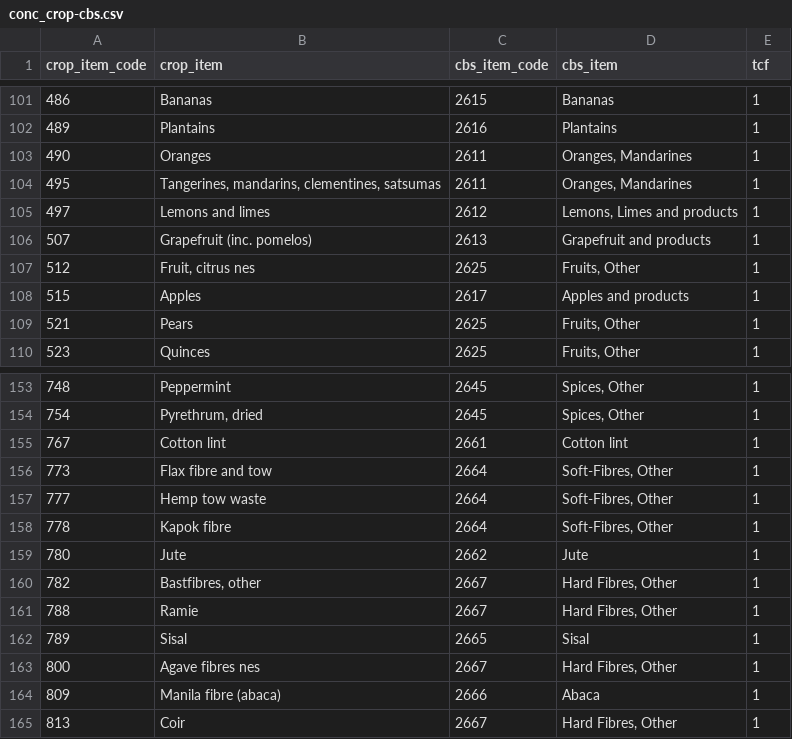
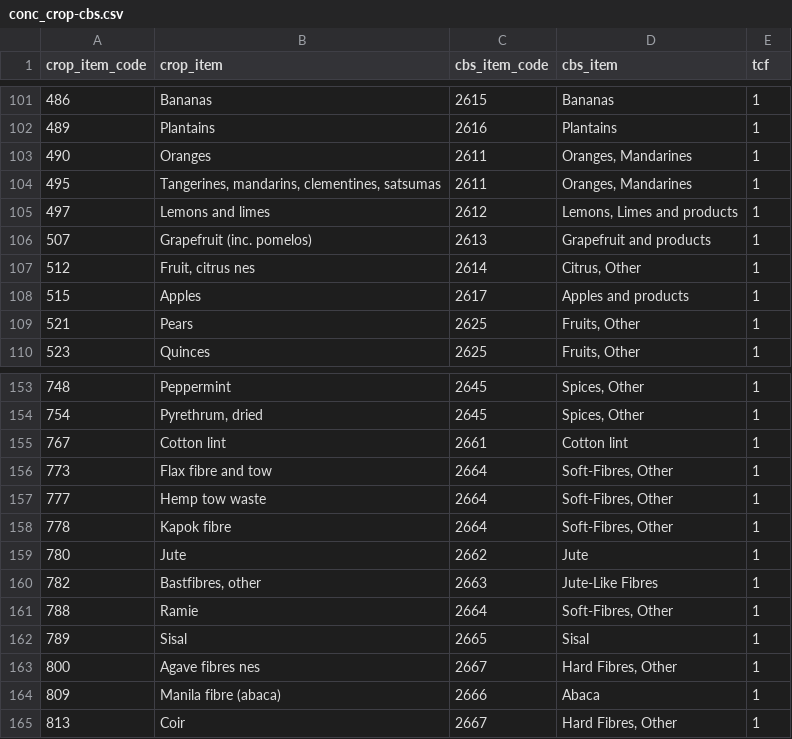
Before and after one commit to fineprint-global/fabio, a CSV file: inst/conc_crop-cbs.csv, drawn as a sheet; only a part is shown, gaps mark what is left out.

```diff
--- a/inst/conc_crop-cbs.csv
+++ b/inst/conc_crop-cbs.csv
@@ -106,3 +106,3 @@ crop_item_code,crop_item,cbs_item_code,cbs_item,tcf
 507,Grapefruit (inc. pomelos),2613,Grapefruit and products,1
-512,"Fruit, citrus nes",2625,"Fruits, Other",1
+512,"Fruit, citrus nes",2614,"Citrus, Other",1
 515,Apples,2617,Apples and products,1
@@ -159,4 +159,4 @@ crop_item_code,crop_item,cbs_item_code,cbs_item,tcf
 780,Jute,2662,Jute,1
-782,"Bastfibres, other",2667,"Hard Fibres, Other",1
-788,Ramie,2667,"Hard Fibres, Other",1
+782,"Bastfibres, other",2663,"Jute-Like Fibres",1
+788,Ramie,2664,"Soft-Fibres, Other",1
 789,Sisal,2665,Sisal,1
```
Also changed, not shown: 13 other files.
